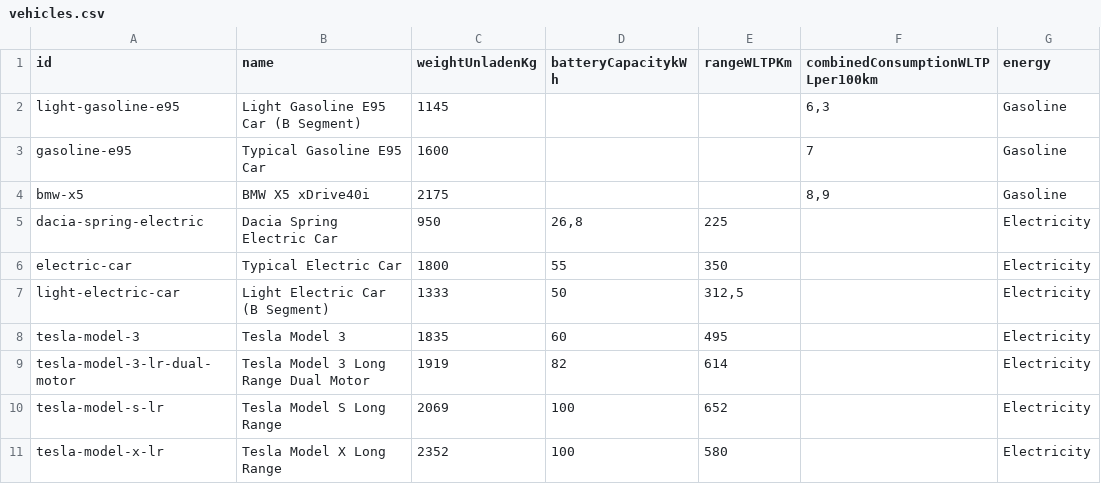
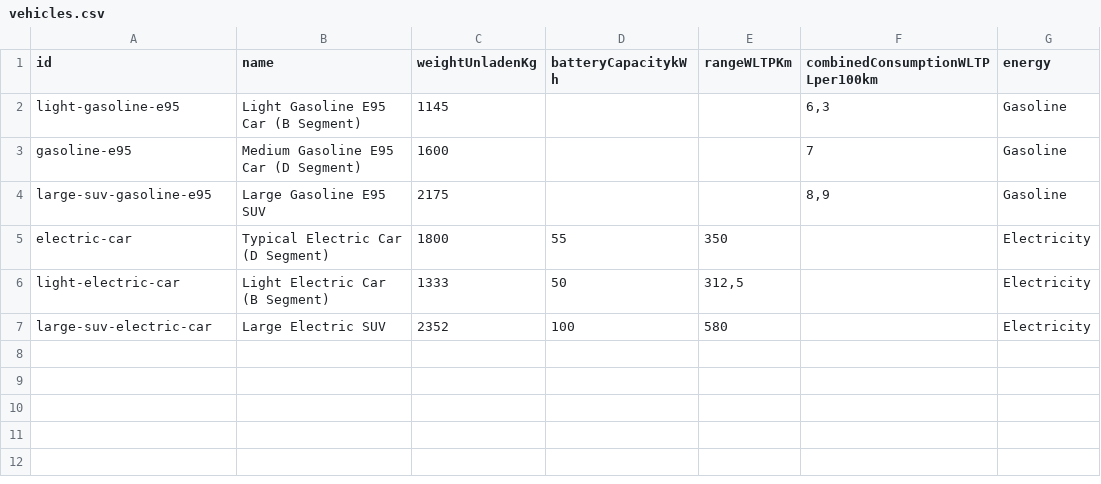
Before and after one commit to Traace-co/ev-footprint, a CSV file: public/vehicles.csv, drawn as a sheet.

Commit message:
Remove references to real vehicles

```diff
--- a/public/vehicles.csv
+++ b/public/vehicles.csv
@@ -2,10 +2,6 @@ id,name,weightUnladenKg,batteryCapacitykWh,rangeWLTPKm,combinedConsumptionWLTPLp
 light-gasoline-e95,Light Gasoline E95 Car (B Segment),1145,,,"6,3",Gasoline
-gasoline-e95,Typical Gasoline E95 Car,1600,,,7,Gasoline
-bmw-x5,BMW X5 xDrive40i,2175,,,"8,9",Gasoline
-dacia-spring-electric,Dacia Spring Electric Car,950,"26,8",225,,Electricity
-electric-car,Typical Electric Car,1800,55,350,,Electricity
+gasoline-e95,Medium Gasoline E95 Car (D Segment),1600,,,7,Gasoline
+large-suv-gasoline-e95,Large Gasoline E95 SUV,2175,,,"8,9",Gasoline
+electric-car,Typical Electric Car (D Segment),1800,55,350,,Electricity
 light-electric-car,Light Electric Car (B Segment),1333,50,"312,5",,Electricity
-tesla-model-3,Tesla Model 3,1835,60,495,,Electricity
-tesla-model-3-lr-dual-motor,Tesla Model 3 Long Range Dual Motor,1919,82,614,,Electricity
-tesla-model-s-lr,Tesla Model S Long Range,2069,100,652,,Electricity
-tesla-model-x-lr,Tesla Model X Long Range,2352,100,580,,Electricity
+large-suv-electric-car,Large Electric SUV,2352,100,580,,Electricity
```
